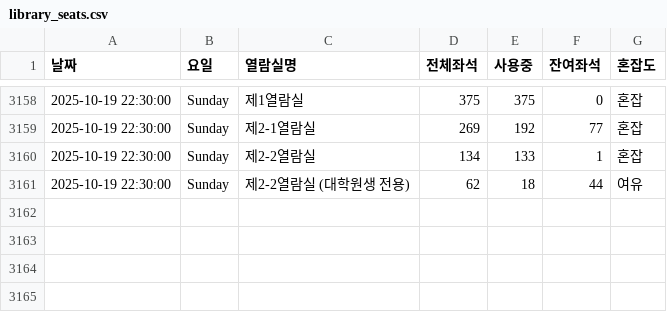
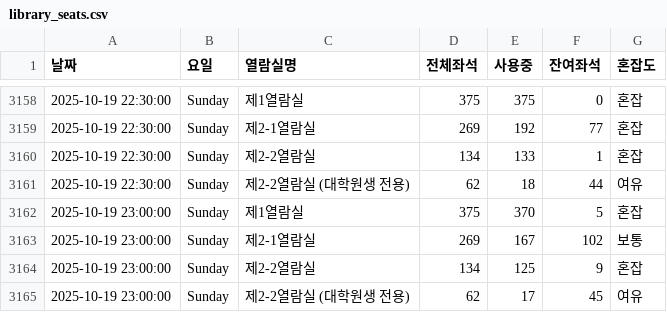
Before and after one commit to dony-beep/library_seat, a CSV file: library_seats.csv, drawn as a sheet; only a part is shown, gaps mark what is left out; the diff names each change by its address in the sheet, - before the commit and + after, or states it on an @@ line.

```diff
--- a/library_seats.csv
+++ b/library_seats.csv
+row 3162: 2025-10-19 23:00:00 | Sunday | 제1열람실 | 375 | 370 | 5 | 혼잡
+row 3163: 2025-10-19 23:00:00 | Sunday | 제2-1열람실 | 269 | 167 | 102 | 보통
+row 3164: 2025-10-19 23:00:00 | Sunday | 제2-2열람실 | 134 | 125 | 9 | 혼잡
+row 3165: 2025-10-19 23:00:00 | Sunday | 제2-2열람실 (대학원생 전용) | 62 | 17 | 45 | 여유
```
